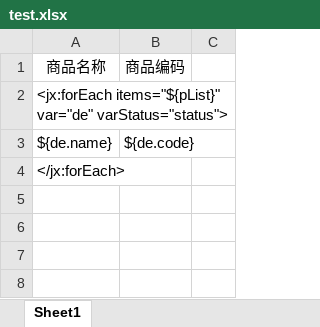
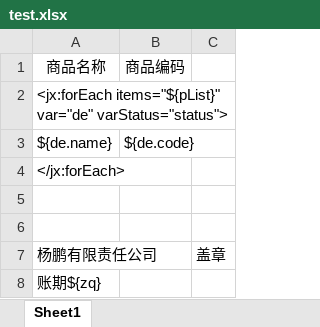
Before and after one commit to zaki-16/iptv_sas, an Excel workbook: src/main/resources/excel/test.xlsx, sheet Sheet1, drawn as a sheet; values as stored, in another font and other column widths than the file's, no borders; the diff names each change by its address in the sheet, - before the commit and + after, or states it on an @@ line.

```diff
--- a/src/main/resources/excel/test.xlsx (sheet Sheet1)
+++ b/src/main/resources/excel/test.xlsx (sheet Sheet1)
+row 5: (empty)
+row 6: (empty)
+row 7: 杨鹏有限责任公司 |  | 盖章
+row 8: 账期${zq}
```
Also changed, not shown: 2 other files.
